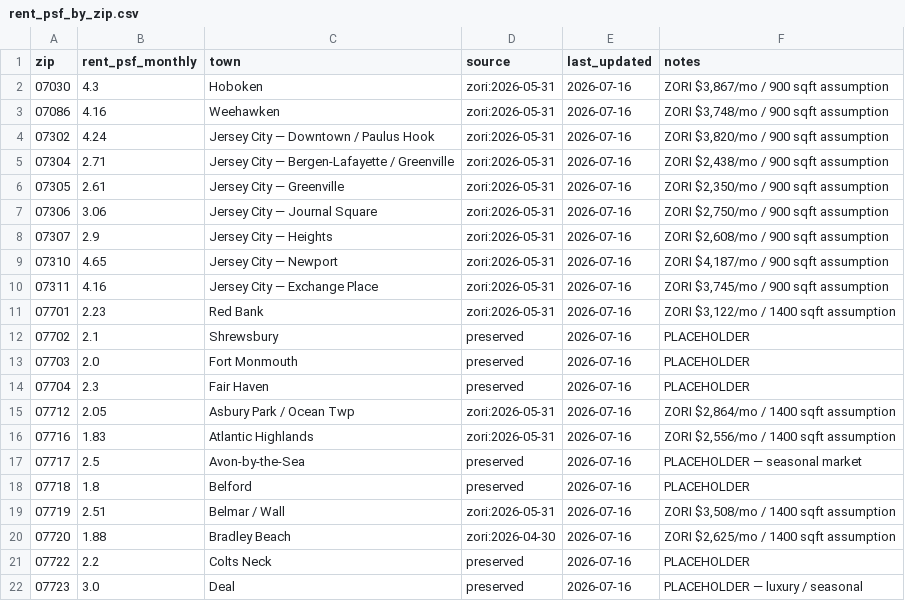
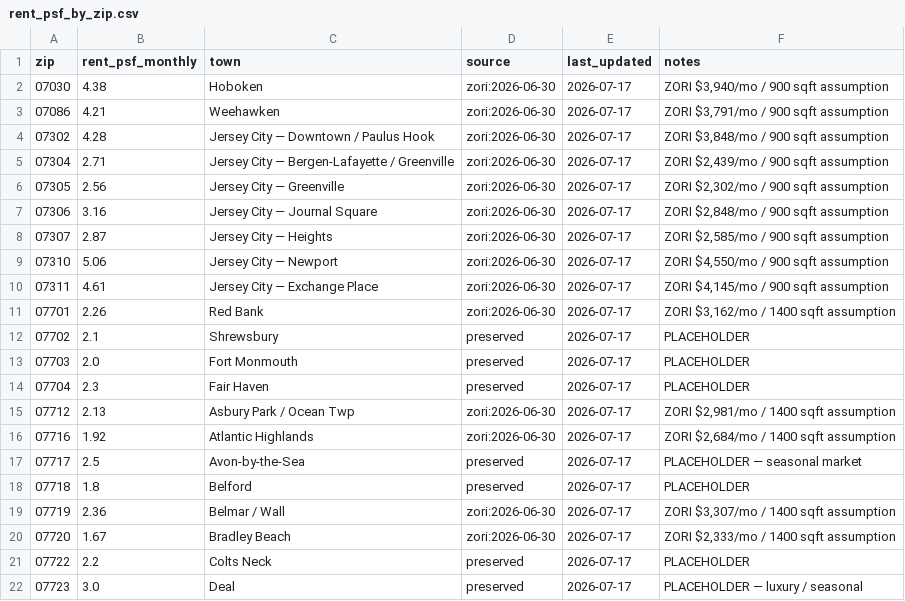
Before and after one commit to jackjjackson9-ui/real-estate-screener, a CSV file: data/rent_psf_by_zip.csv, drawn as a sheet; only a part is shown; the diff covers the shown part only.

```diff
--- a/data/rent_psf_by_zip.csv
+++ b/data/rent_psf_by_zip.csv
@@ -1,22 +1,22 @@
 zip,rent_psf_monthly,town,source,last_updated,notes
-07030,4.3,Hoboken,zori:2026-05-31,2026-07-16,"ZORI $3,867/mo / 900 sqft assumption"
-07086,4.16,Weehawken,zori:2026-05-31,2026-07-16,"ZORI $3,748/mo / 900 sqft assumption"
-07302,4.24,Jersey City — Downtown / Paulus Hook,zori:2026-05-31,2026-07-16,"ZORI $3,820/mo / 900 sqft assumption"
-07304,2.71,Jersey City — Bergen-Lafayette / Greenville,zori:2026-05-31,2026-07-16,"ZORI $2,438/mo / 900 sqft assumption"
-07305,2.61,Jersey City — Greenville,zori:2026-05-31,2026-07-16,"ZORI $2,350/mo / 900 sqft assumption"
-07306,3.06,Jersey City — Journal Square,zori:2026-05-31,2026-07-16,"ZORI $2,750/mo / 900 sqft assumption"
-07307,2.9,Jersey City — Heights,zori:2026-05-31,2026-07-16,"ZORI $2,608/mo / 900 sqft assumption"
-07310,4.65,Jersey City — Newport,zori:2026-05-31,2026-07-16,"ZORI $4,187/mo / 900 sqft assumption"
-07311,4.16,Jersey City — Exchange Place,zori:2026-05-31,2026-07-16,"ZORI $3,745/mo / 900 sqft assumption"
-07701,2.23,Red Bank,zori:2026-05-31,2026-07-16,"ZORI $3,122/mo / 1400 sqft assumption"
-07702,2.1,Shrewsbury,preserved,2026-07-16,PLACEHOLDER
-07703,2.0,Fort Monmouth,preserved,2026-07-16,PLACEHOLDER
-07704,2.3,Fair Haven,preserved,2026-07-16,PLACEHOLDER
-07712,2.05,Asbury Park / Ocean Twp,zori:2026-05-31,2026-07-16,"ZORI $2,864/mo / 1400 sqft assumption"
-07716,1.83,Atlantic Highlands,zori:2026-05-31,2026-07-16,"ZORI $2,556/mo / 1400 sqft assumption"
-07717,2.5,Avon-by-the-Sea,preserved,2026-07-16,PLACEHOLDER — seasonal market
-07718,1.8,Belford,preserved,2026-07-16,PLACEHOLDER
-07719,2.51,Belmar / Wall,zori:2026-05-31,2026-07-16,"ZORI $3,508/mo / 1400 sqft assumption"
-07720,1.88,Bradley Beach,zori:2026-04-30,2026-07-16,"ZORI $2,625/mo / 1400 sqft assumption"
-07722,2.2,Colts Neck,preserved,2026-07-16,PLACEHOLDER
-07723,3.0,Deal,preserved,2026-07-16,PLACEHOLDER — luxury / seasonal
+07030,4.38,Hoboken,zori:2026-06-30,2026-07-17,"ZORI $3,940/mo / 900 sqft assumption"
+07086,4.21,Weehawken,zori:2026-06-30,2026-07-17,"ZORI $3,791/mo / 900 sqft assumption"
+07302,4.28,Jersey City — Downtown / Paulus Hook,zori:2026-06-30,2026-07-17,"ZORI $3,848/mo / 900 sqft assumption"
+07304,2.71,Jersey City — Bergen-Lafayette / Greenville,zori:2026-06-30,2026-07-17,"ZORI $2,439/mo / 900 sqft assumption"
+07305,2.56,Jersey City — Greenville,zori:2026-06-30,2026-07-17,"ZORI $2,302/mo / 900 sqft assumption"
+07306,3.16,Jersey City — Journal Square,zori:2026-06-30,2026-07-17,"ZORI $2,848/mo / 900 sqft assumption"
+07307,2.87,Jersey City — Heights,zori:2026-06-30,2026-07-17,"ZORI $2,585/mo / 900 sqft assumption"
+07310,5.06,Jersey City — Newport,zori:2026-06-30,2026-07-17,"ZORI $4,550/mo / 900 sqft assumption"
+07311,4.61,Jersey City — Exchange Place,zori:2026-06-30,2026-07-17,"ZORI $4,145/mo / 900 sqft assumption"
+07701,2.26,Red Bank,zori:2026-06-30,2026-07-17,"ZORI $3,162/mo / 1400 sqft assumption"
+07702,2.1,Shrewsbury,preserved,2026-07-17,PLACEHOLDER
+07703,2.0,Fort Monmouth,preserved,2026-07-17,PLACEHOLDER
+07704,2.3,Fair Haven,preserved,2026-07-17,PLACEHOLDER
+07712,2.13,Asbury Park / Ocean Twp,zori:2026-06-30,2026-07-17,"ZORI $2,981/mo / 1400 sqft assumption"
+07716,1.92,Atlantic Highlands,zori:2026-06-30,2026-07-17,"ZORI $2,684/mo / 1400 sqft assumption"
+07717,2.5,Avon-by-the-Sea,preserved,2026-07-17,PLACEHOLDER — seasonal market
+07718,1.8,Belford,preserved,2026-07-17,PLACEHOLDER
+07719,2.36,Belmar / Wall,zori:2026-06-30,2026-07-17,"ZORI $3,307/mo / 1400 sqft assumption"
+07720,1.67,Bradley Beach,zori:2026-06-30,2026-07-17,"ZORI $2,333/mo / 1400 sqft assumption"
+07722,2.2,Colts Neck,preserved,2026-07-17,PLACEHOLDER
+07723,3.0,Deal,preserved,2026-07-17,PLACEHOLDER — luxury / seasonal
```
Also changed, not shown: 91 edited cells elsewhere in this file.
